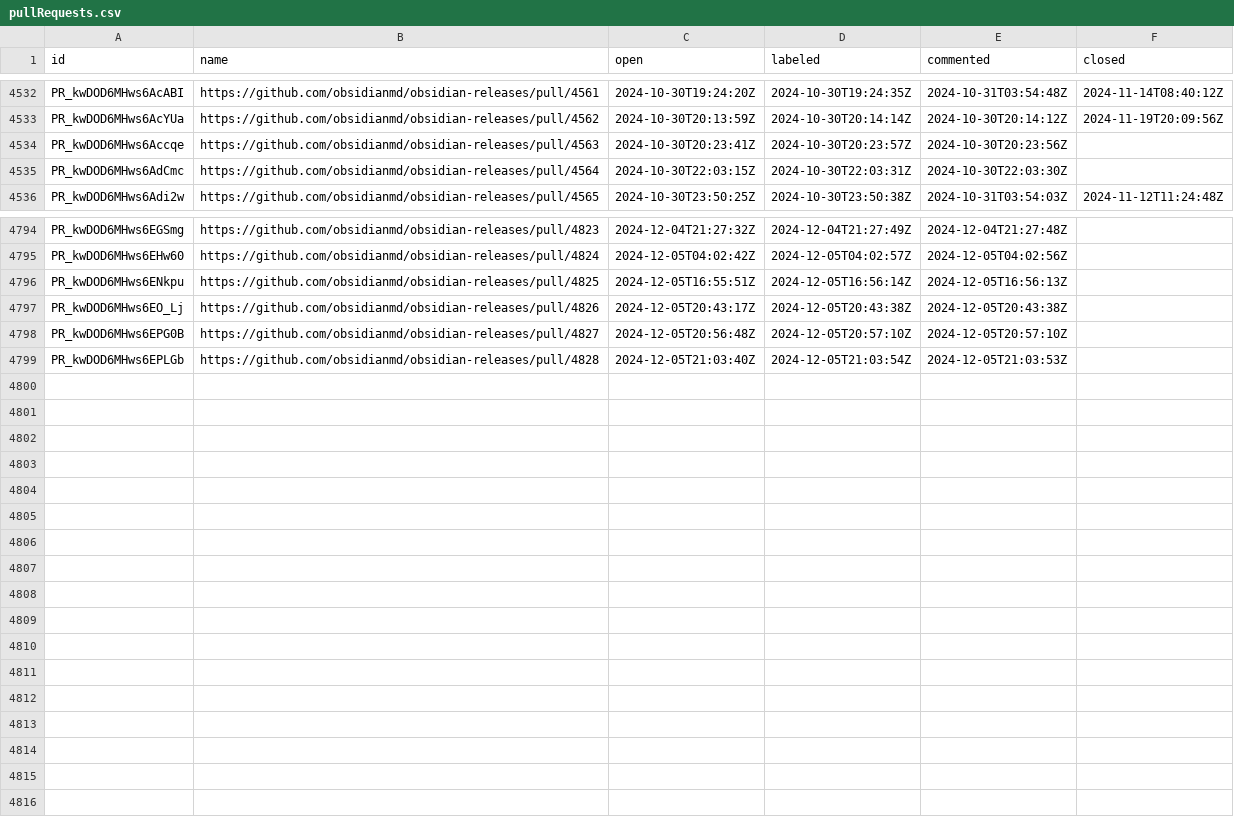
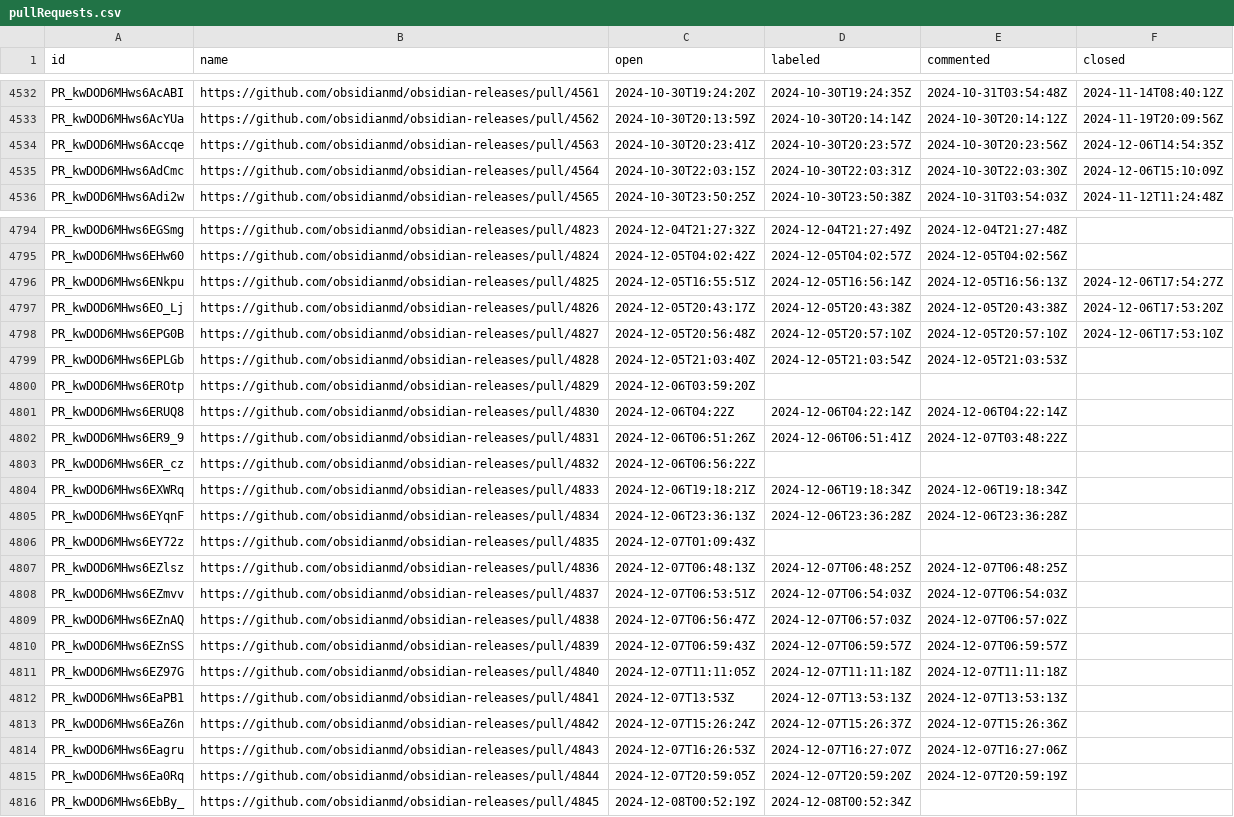
Before and after one commit to joethei/oselvar-metrics, a CSV file: data/obsidianmd/obsidian-releases/pullRequests.csv, drawn as a sheet; only a part is shown, gaps mark what is left out; the diff covers the shown part only.

```diff
--- a/data/obsidianmd/obsidian-releases/pullRequests.csv
+++ b/data/obsidianmd/obsidian-releases/pullRequests.csv
@@ -4533,4 +4533,4 @@ PR_kwDOD6MHws6AcABI,https://github.com/obsidianmd/obsidian-releases/pull/4561,20
 PR_kwDOD6MHws6AcYUa,https://github.com/obsidianmd/obsidian-releases/pull/4562,2024-10-30T20:13:59Z,2024-10-30T20:14:14Z,2024-10-30T20:14:12Z,2024-11-19T20:09:56Z
-PR_kwDOD6MHws6Accqe,https://github.com/obsidianmd/obsidian-releases/pull/4563,2024-10-30T20:23:41Z,2024-10-30T20:23:57Z,2024-10-30T20:23:56Z,
-PR_kwDOD6MHws6AdCmc,https://github.com/obsidianmd/obsidian-releases/pull/4564,2024-10-30T22:03:15Z,2024-10-30T22:03:31Z,2024-10-30T22:03:30Z,
+PR_kwDOD6MHws6Accqe,https://github.com/obsidianmd/obsidian-releases/pull/4563,2024-10-30T20:23:41Z,2024-10-30T20:23:57Z,2024-10-30T20:23:56Z,2024-12-06T14:54:35Z
+PR_kwDOD6MHws6AdCmc,https://github.com/obsidianmd/obsidian-releases/pull/4564,2024-10-30T22:03:15Z,2024-10-30T22:03:31Z,2024-10-30T22:03:30Z,2024-12-06T15:10:09Z
 PR_kwDOD6MHws6Adi2w,https://github.com/obsidianmd/obsidian-releases/pull/4565,2024-10-30T23:50:25Z,2024-10-30T23:50:38Z,2024-10-31T03:54:03Z,2024-11-12T11:24:48Z
@@ -4795,5 +4795,22 @@ PR_kwDOD6MHws6EGSmg,https://github.com/obsidianmd/obsidian-releases/pull/4823,20
 PR_kwDOD6MHws6EHw60,https://github.com/obsidianmd/obsidian-releases/pull/4824,2024-12-05T04:02:42Z,2024-12-05T04:02:57Z,2024-12-05T04:02:56Z,
-PR_kwDOD6MHws6ENkpu,https://github.com/obsidianmd/obsidian-releases/pull/4825,2024-12-05T16:55:51Z,2024-12-05T16:56:14Z,2024-12-05T16:56:13Z,
-PR_kwDOD6MHws6EO_Lj,https://github.com/obsidianmd/obsidian-releases/pull/4826,2024-12-05T20:43:17Z,2024-12-05T20:43:38Z,2024-12-05T20:43:38Z,
-PR_kwDOD6MHws6EPG0B,https://github.com/obsidianmd/obsidian-releases/pull/4827,2024-12-05T20:56:48Z,2024-12-05T20:57:10Z,2024-12-05T20:57:10Z,
+PR_kwDOD6MHws6ENkpu,https://github.com/obsidianmd/obsidian-releases/pull/4825,2024-12-05T16:55:51Z,2024-12-05T16:56:14Z,2024-12-05T16:56:13Z,2024-12-06T17:54:27Z
+PR_kwDOD6MHws6EO_Lj,https://github.com/obsidianmd/obsidian-releases/pull/4826,2024-12-05T20:43:17Z,2024-12-05T20:43:38Z,2024-12-05T20:43:38Z,2024-12-06T17:53:20Z
+PR_kwDOD6MHws6EPG0B,https://github.com/obsidianmd/obsidian-releases/pull/4827,2024-12-05T20:56:48Z,2024-12-05T20:57:10Z,2024-12-05T20:57:10Z,2024-12-06T17:53:10Z
 PR_kwDOD6MHws6EPLGb,https://github.com/obsidianmd/obsidian-releases/pull/4828,2024-12-05T21:03:40Z,2024-12-05T21:03:54Z,2024-12-05T21:03:53Z,
+PR_kwDOD6MHws6EROtp,https://github.com/obsidianmd/obsidian-releases/pull/4829,2024-12-06T03:59:20Z,,,
+PR_kwDOD6MHws6ERUQ8,https://github.com/obsidianmd/obsidian-releases/pull/4830,2024-12-06T04:22Z,2024-12-06T04:22:14Z,2024-12-06T04:22:14Z,
+PR_kwDOD6MHws6ER9_9,https://github.com/obsidianmd/obsidian-releases/pull/4831,2024-12-06T06:51:26Z,2024-12-06T06:51:41Z,2024-12-07T03:48:22Z,
+PR_kwDOD6MHws6ER_cz,https://github.com/obsidianmd/obsidian-releases/pull/4832,2024-12-06T06:56:22Z,,,
+PR_kwDOD6MHws6EXWRq,https://github.com/obsidianmd/obsidian-releases/pull/4833,2024-12-06T19:18:21Z,2024-12-06T19:18:34Z,2024-12-06T19:18:34Z,
+PR_kwDOD6MHws6EYqnF,https://github.com/obsidianmd/obsidian-releases/pull/4834,2024-12-06T23:36:13Z,2024-12-06T23:36:28Z,2024-12-06T23:36:28Z,
+PR_kwDOD6MHws6EY72z,https://github.com/obsidianmd/obsidian-releases/pull/4835,2024-12-07T01:09:43Z,,,
+PR_kwDOD6MHws6EZlsz,https://github.com/obsidianmd/obsidian-releases/pull/4836,2024-12-07T06:48:13Z,2024-12-07T06:48:25Z,2024-12-07T06:48:25Z,
+PR_kwDOD6MHws6EZmvv,https://github.com/obsidianmd/obsidian-releases/pull/4837,2024-12-07T06:53:51Z,2024-12-07T06:54:03Z,2024-12-07T06:54:03Z,
+PR_kwDOD6MHws6EZnAQ,https://github.com/obsidianmd/obsidian-releases/pull/4838,2024-12-07T06:56:47Z,2024-12-07T06:57:03Z,2024-12-07T06:57:02Z,
+PR_kwDOD6MHws6EZnSS,https://github.com/obsidianmd/obsidian-releases/pull/4839,2024-12-07T06:59:43Z,2024-12-07T06:59:57Z,2024-12-07T06:59:57Z,
+PR_kwDOD6MHws6EZ97G,https://github.com/obsidianmd/obsidian-releases/pull/4840,2024-12-07T11:11:05Z,2024-12-07T11:11:18Z,2024-12-07T11:11:18Z,
+PR_kwDOD6MHws6EaPB1,https://github.com/obsidianmd/obsidian-releases/pull/4841,2024-12-07T13:53Z,2024-12-07T13:53:13Z,2024-12-07T13:53:13Z,
+PR_kwDOD6MHws6EaZ6n,https://github.com/obsidianmd/obsidian-releases/pull/4842,2024-12-07T15:26:24Z,2024-12-07T15:26:37Z,2024-12-07T15:26:36Z,
+PR_kwDOD6MHws6Eagru,https://github.com/obsidianmd/obsidian-releases/pull/4843,2024-12-07T16:26:53Z,2024-12-07T16:27:07Z,2024-12-07T16:27:06Z,
+PR_kwDOD6MHws6Ea0Rq,https://github.com/obsidianmd/obsidian-releases/pull/4844,2024-12-07T20:59:05Z,2024-12-07T20:59:20Z,2024-12-07T20:59:19Z,
+PR_kwDOD6MHws6EbBy_,https://github.com/obsidianmd/obsidian-releases/pull/4845,2024-12-08T00:52:19Z,2024-12-08T00:52:34Z,,
```
Also changed, not shown: 13 edited cells elsewhere in this file, data/obsidianmd/obsidian-clipper/issues.csv, data/obsidianmd/obsidian-clipper/pullRequests.csv, 3 other files.
